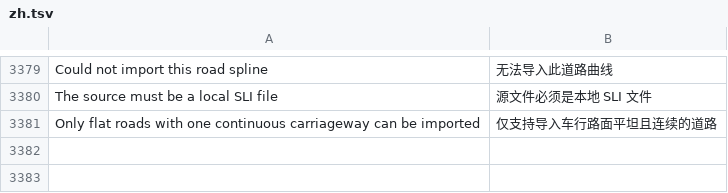
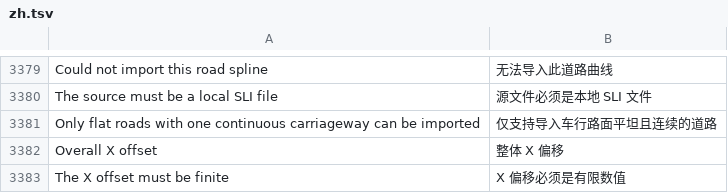
Before and after one commit to yumin278/openMapper, a TSV file: locales/zh.tsv, drawn as a sheet; only a part is shown, gaps mark what is left out.

```diff
--- a/locales/zh.tsv
+++ b/locales/zh.tsv
@@ -3381 +3381,3 @@ The source must be a local SLI file	源文件必须是本地 SLI 文件
 Only flat roads with one continuous carriageway can be imported	仅支持导入车行路面平坦且连续的道路
+Overall X offset	整体 X 偏移
+The X offset must be finite	X 偏移必须是有限数值
```
Also changed, not shown: locales/zh-tw.tsv, 6 other files.
